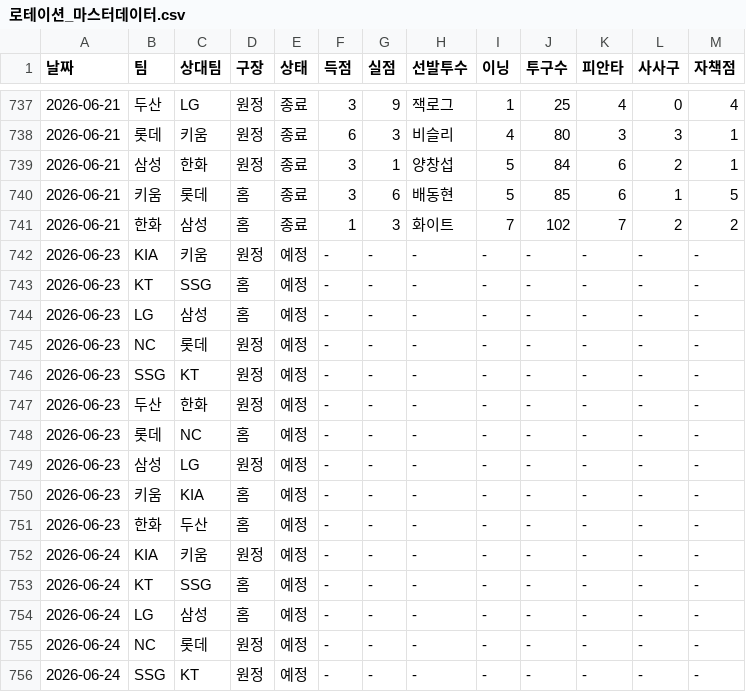
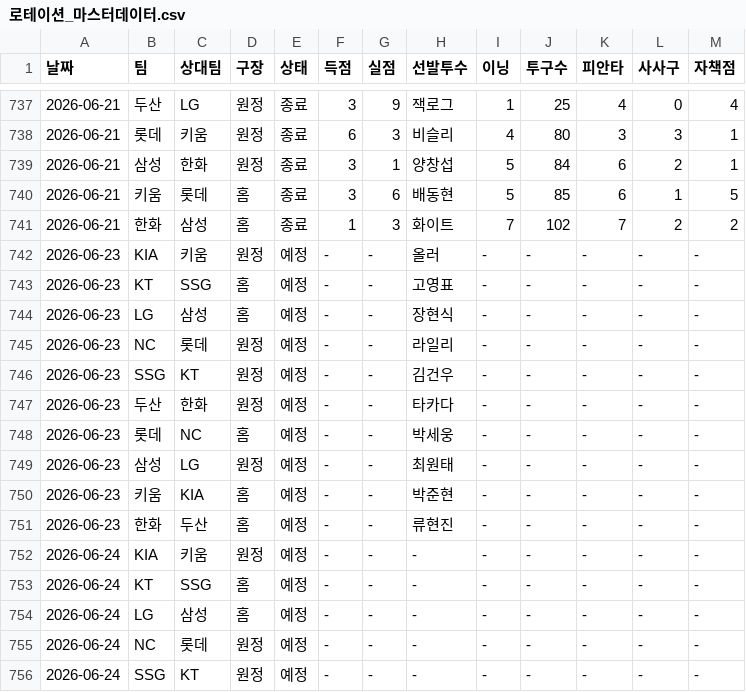
Before and after one commit to smmartworld/kbostarter, a CSV file: 로테이션_마스터데이터.csv, drawn as a sheet; only a part is shown, gaps mark what is left out.

```diff
--- a/로테이션_마스터데이터.csv
+++ b/로테이션_마스터데이터.csv
@@ -741,12 +741,12 @@
 2026-06-21,한화,삼성,홈,종료,1,3,화이트,7,102,7,2,2
-2026-06-23,KIA,키움,원정,예정,-,-,-,-,-,-,-,-
-2026-06-23,KT,SSG,홈,예정,-,-,-,-,-,-,-,-
-2026-06-23,LG,삼성,홈,예정,-,-,-,-,-,-,-,-
-2026-06-23,NC,롯데,원정,예정,-,-,-,-,-,-,-,-
-2026-06-23,SSG,KT,원정,예정,-,-,-,-,-,-,-,-
-2026-06-23,두산,한화,원정,예정,-,-,-,-,-,-,-,-
-2026-06-23,롯데,NC,홈,예정,-,-,-,-,-,-,-,-
-2026-06-23,삼성,LG,원정,예정,-,-,-,-,-,-,-,-
-2026-06-23,키움,KIA,홈,예정,-,-,-,-,-,-,-,-
-2026-06-23,한화,두산,홈,예정,-,-,-,-,-,-,-,-
+2026-06-23,KIA,키움,원정,예정,-,-,올러,-,-,-,-,-
+2026-06-23,KT,SSG,홈,예정,-,-,고영표,-,-,-,-,-
+2026-06-23,LG,삼성,홈,예정,-,-,장현식,-,-,-,-,-
+2026-06-23,NC,롯데,원정,예정,-,-,라일리,-,-,-,-,-
+2026-06-23,SSG,KT,원정,예정,-,-,김건우,-,-,-,-,-
+2026-06-23,두산,한화,원정,예정,-,-,타카다,-,-,-,-,-
+2026-06-23,롯데,NC,홈,예정,-,-,박세웅,-,-,-,-,-
+2026-06-23,삼성,LG,원정,예정,-,-,최원태,-,-,-,-,-
+2026-06-23,키움,KIA,홈,예정,-,-,박준현,-,-,-,-,-
+2026-06-23,한화,두산,홈,예정,-,-,류현진,-,-,-,-,-
 2026-06-24,KIA,키움,원정,예정,-,-,-,-,-,-,-,-
```
